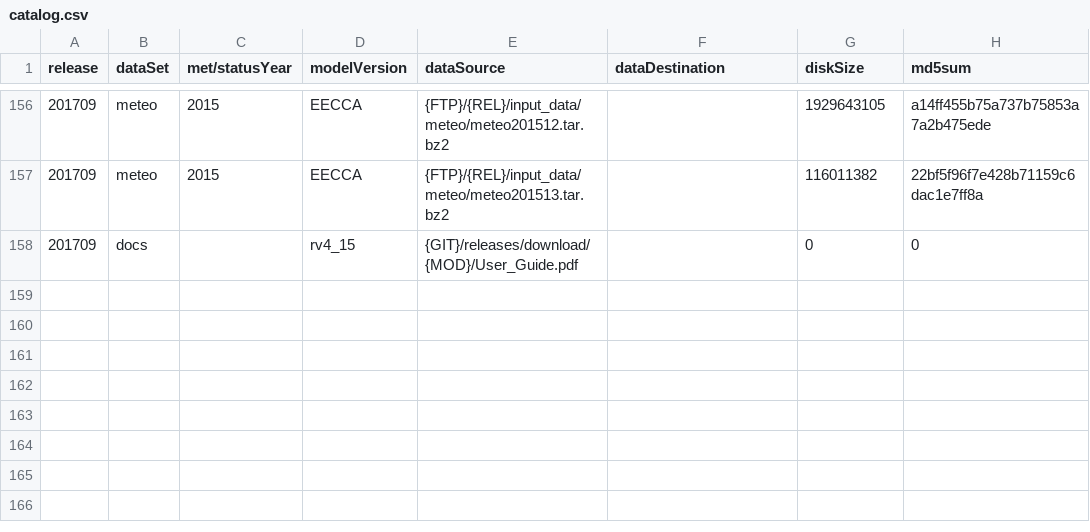
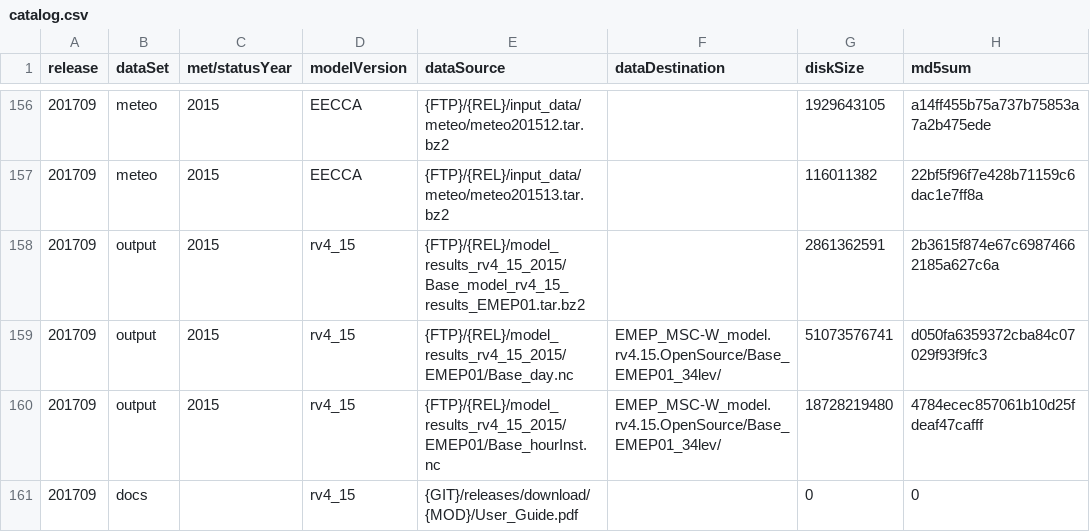
Before and after one commit to metno/emep-ctm, a CSV file: catalog.csv, drawn as a sheet; only a part is shown, gaps mark what is left out.

Commit message:
add rv4_15 EMEP01 output

```diff
--- a/catalog.csv
+++ b/catalog.csv
@@ -157,2 +157,5 @@ release,dataSet,met/statusYear,modelVersion,dataSource,dataDestination,diskSize,
 201709,meteo,2015,EECCA,{FTP}/{REL}/input_data/meteo/meteo201513.tar.bz2,,116011382,22bf5f96f7e428b71159c6dac1e7ff8a
+201709,output,2015,rv4_15,{FTP}/{REL}/model_results_rv4_15_2015/Base_model_rv4_15_results_EMEP01.tar.bz2,,2861362591,2b3615f874e67c69874662185a627c6a
+201709,output,2015,rv4_15,{FTP}/{REL}/model_results_rv4_15_2015/EMEP01/Base_day.nc,EMEP_MSC-W_model.rv4.15.OpenSource/Base_EMEP01_34lev/,51073576741,d050fa6359372cba84c07029f93f9fc3
+201709,output,2015,rv4_15,{FTP}/{REL}/model_results_rv4_15_2015/EMEP01/Base_hourInst.nc,EMEP_MSC-W_model.rv4.15.OpenSource/Base_EMEP01_34lev/,18728219480,4784ecec857061b10d25fdeaf47cafff
 201709,docs,,rv4_15,{GIT}/releases/download/{MOD}/User_Guide.pdf,,0,0
```
